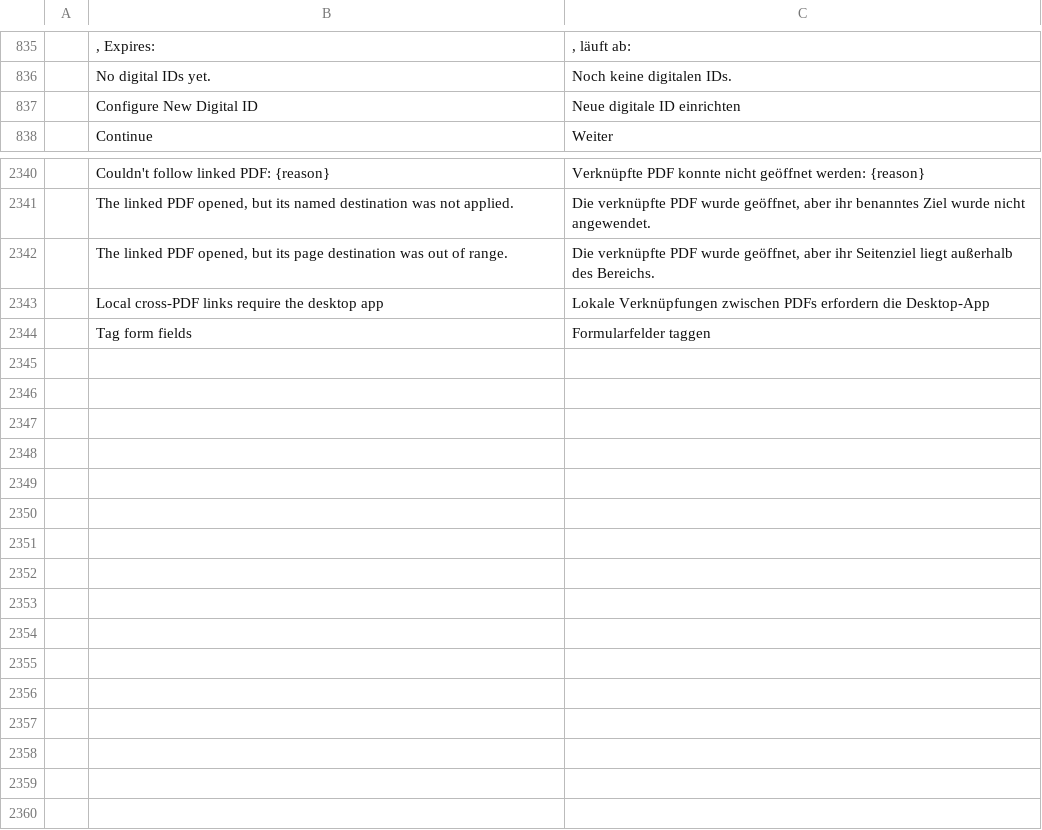
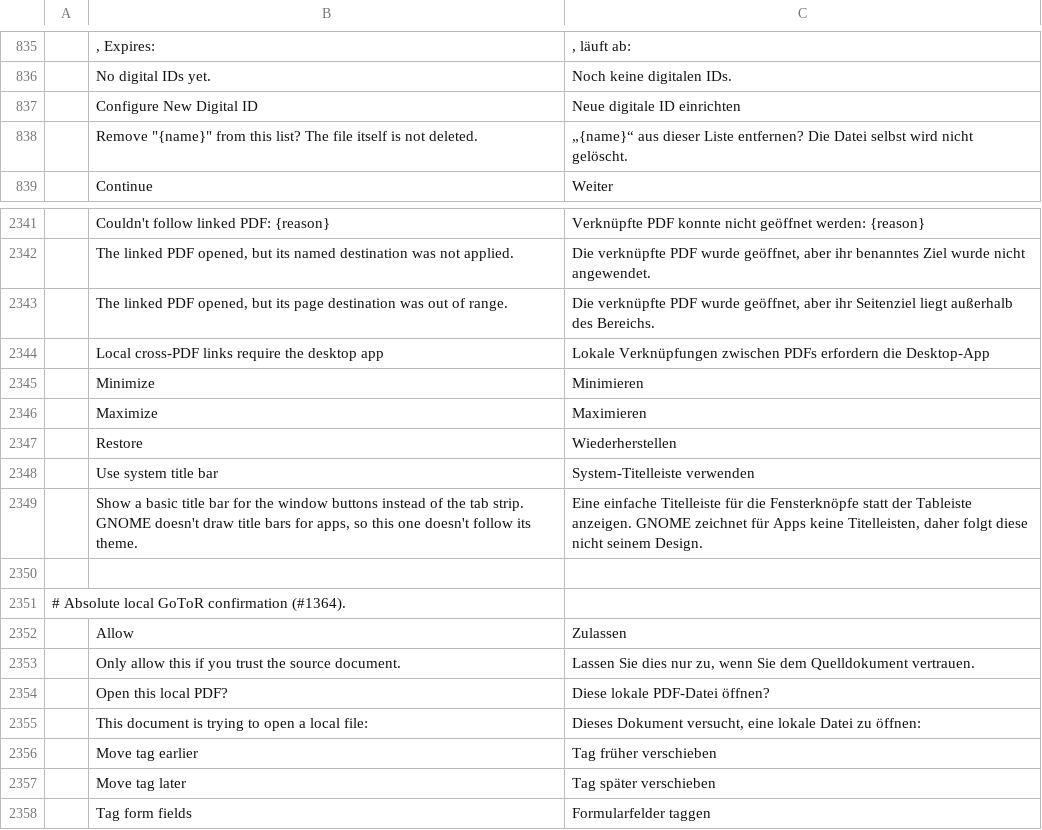
Before and after one commit to OddTony/clone.pdfcraft, a TSV file: crates/ui-egui/src/i18n/de.tsv, drawn as a sheet; only a part is shown, gaps mark what is left out; the diff names each change by its address in the sheet, - before the commit and + after, or states it on an @@ line.

```diff
--- a/crates/ui-egui/src/i18n/de.tsv
+++ b/crates/ui-egui/src/i18n/de.tsv
+row 838:  | Remove "{name}" from this list? The file itself is not deleted. | „{name}“ aus dieser Liste entfernen? Die Datei selbst wird nicht gelöscht.
+row 2345:  | Minimize | Minimieren
+row 2346:  | Maximize | Maximieren
+row 2347:  | Restore | Wiederherstellen
+row 2348:  | Use system title bar | System-Titelleiste verwenden
+row 2349:  | Show a basic title bar for the window buttons instead of the tab strip. GNOME doesn't draw title bars for apps, so this one doesn't follow its theme. | Eine einfache Titelleiste für die Fensterknöpfe statt der Tableiste anzeigen. GNOME zeichnet für Apps keine Titelleisten, daher folgt diese nicht seinem Design.
+row 2350: (empty)
+row 2351: # Absolute local GoToR confirmation (#1364).
+row 2352:  | Allow | Zulassen
+row 2353:  | Only allow this if you trust the source document. | Lassen Sie dies nur zu, wenn Sie dem Quelldokument vertrauen.
+row 2354:  | Open this local PDF? | Diese lokale PDF-Datei öffnen?
+row 2355:  | This document is trying to open a local file: | Dieses Dokument versucht, eine lokale Datei zu öffnen:
+row 2356:  | Move tag earlier | Tag früher verschieben
+row 2357:  | Move tag later | Tag später verschieben
```
Also changed, not shown: crates/ui-egui/src/i18n/ar.tsv, crates/ui-egui/src/i18n/cs.tsv, 19 other files.
